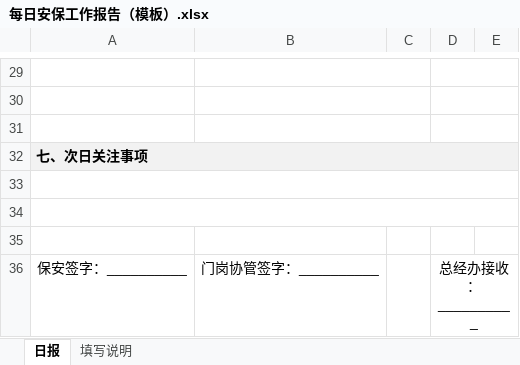
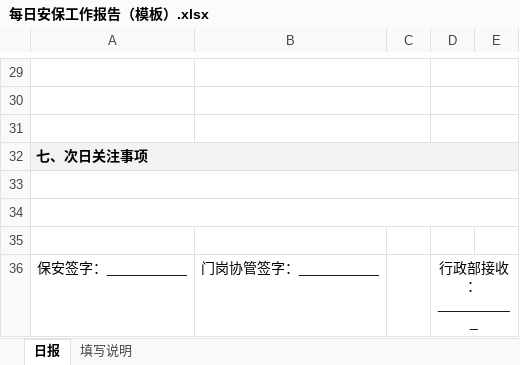
Before and after one commit to annypay/kemeizhiye, an Excel workbook: 保安管理/每日安保工作报告（模板）.xlsx, sheet 日报, drawn as a sheet; only a part is shown, gaps mark what is left out; values as stored, in another font and other column widths than the file's, no borders; the diff names each change by its address in the sheet, - before the commit and + after, or states it on an @@ line.

Commit message:
docs: 文档治理 — 8.20 通报汇总更新 + 保安管理新增北门探讨 + 文件命名规范
- 新增：重大节点进度追踪通报v2_20260820.docx、土建完成节点汇总v2_施建林处/王景处20260820.xlsx
- 命名规范：王景202660820.xlsx 修正为王景处20260820.xlsx（日期笔误+补统一后缀）
- 新增：保安管理/北边临时大门功能性探讨.docx
- 更新：保安规范.docx、安保日报模板.xlsx、通报v2【4600&电站】.docx、土建节点汇总v2_20260805、PPT818
- README 同步 2.9/2.10/2.12 三节索引

```diff
--- a/保安管理/每日安保工作报告（模板）.xlsx (sheet 日报)
+++ b/保安管理/每日安保工作报告（模板）.xlsx (sheet 日报)
-D36: 总经办接收：__________
+D36: 行政部接收：__________
```
Also changed, not shown: 重大节点进度追踪通报及存档汇总/土建完成节点汇总v2_20260805.xlsx, 8 other files.
